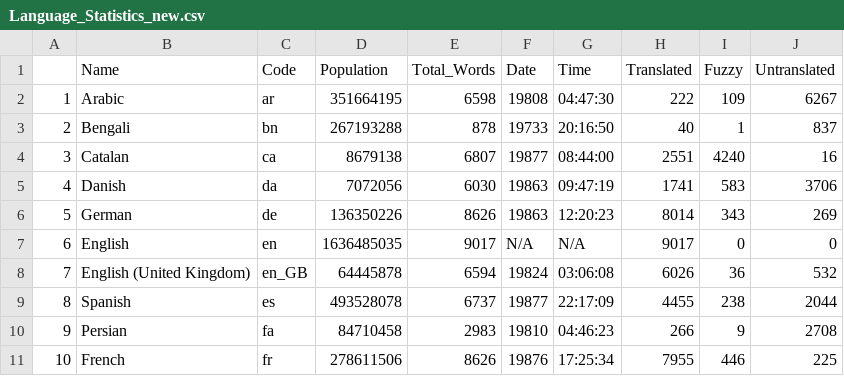
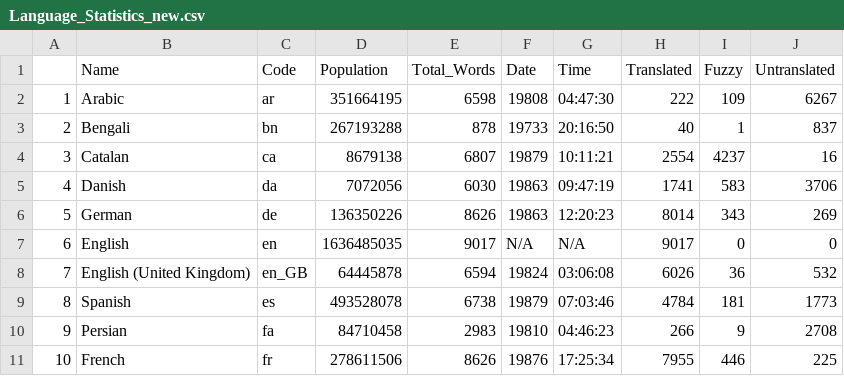
Before and after one commit to omsv135/translations-dashboard, a CSV file: weblate/Language Statisitics/Language_Statistics_new.csv, drawn as a sheet; only a part is shown.

```diff
--- a/weblate/Language Statisitics/Language_Statistics_new.csv
+++ b/weblate/Language Statisitics/Language_Statistics_new.csv
@@ -3,3 +3,3 @@
 "2","Bengali","bn",267193288,878,"19733","20:16:50",40,1,837
-"3","Catalan","ca",8679138,6807,"19877","08:44:00",2551,4240,16
+"3","Catalan","ca",8679138,6807,"19879","10:11:21",2554,4237,16
 "4","Danish","da",7072056,6030,"19863","09:47:19",1741,583,3706
@@ -8,3 +8,3 @@
 "7","English (United Kingdom)","en_GB",64445878,6594,"19824","03:06:08",6026,36,532
-"8","Spanish","es",493528078,6737,"19877","22:17:09",4455,238,2044
+"8","Spanish","es",493528078,6738,"19879","07:03:46",4784,181,1773
 "9","Persian","fa",84710458,2983,"19810","04:46:23",266,9,2708
```
